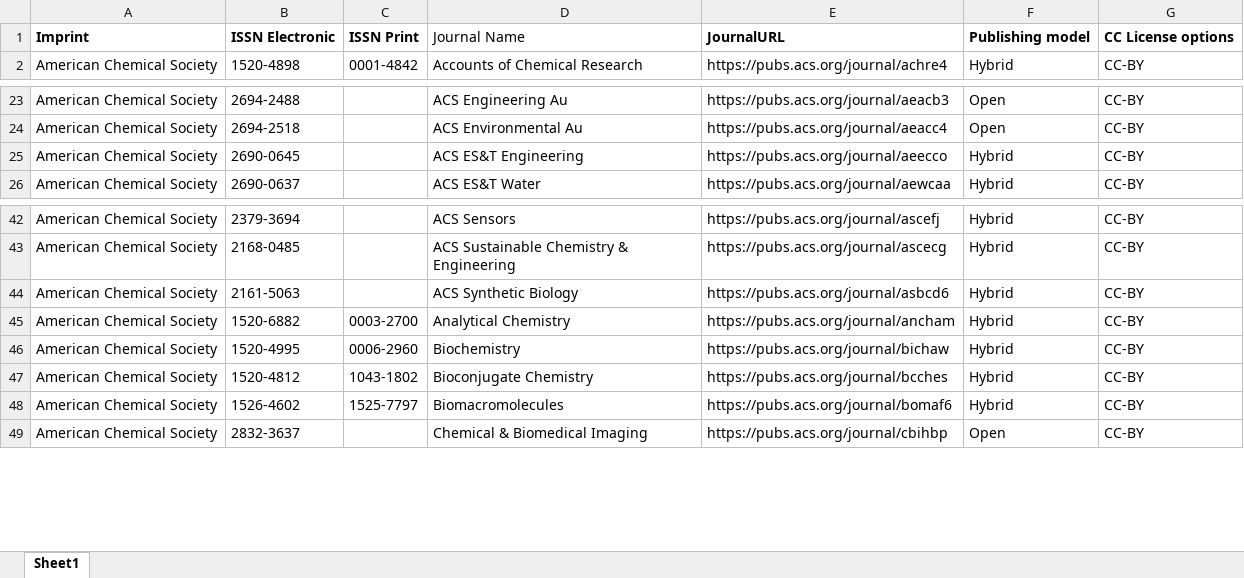
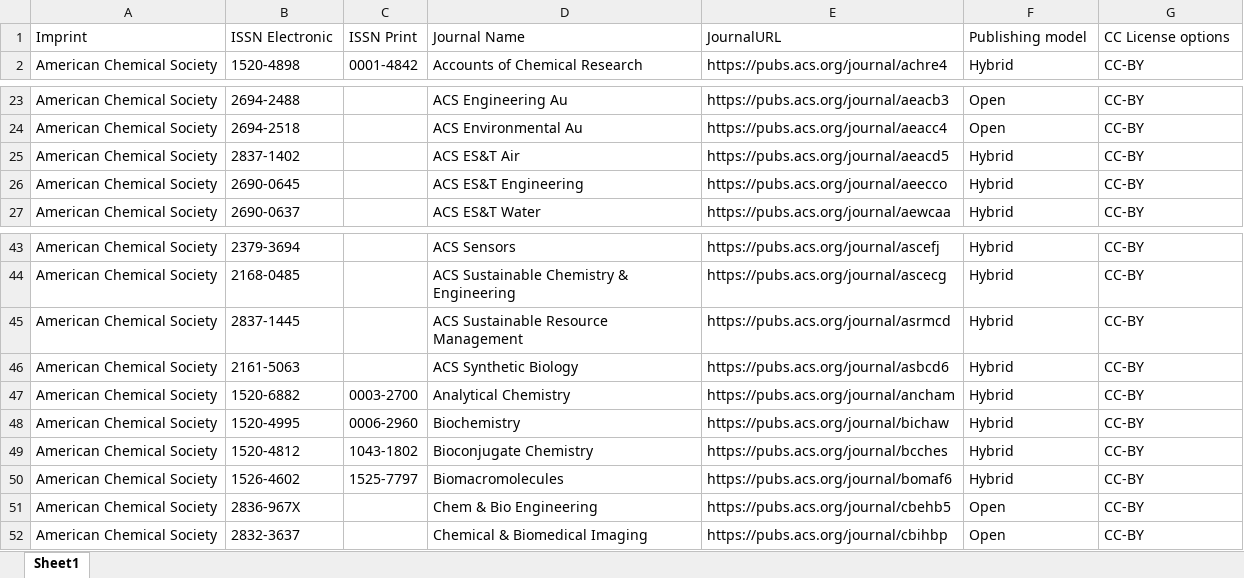
Before and after one commit to Kungbib/oa-tskr, an Excel workbook: Bibsam_tidskriftslistor/scifree_data_acs.xlsx, sheet Sheet1, drawn as a sheet; only a part is shown, gaps mark what is left out; values as stored, in another font and other column widths than the file's, no borders; conditional formats and table styles not drawn; the diff names each change by its address in the sheet, - before the commit and + after, or states it on an @@ line.

```diff
--- a/Bibsam_tidskriftslistor/scifree_data_acs.xlsx (sheet Sheet1)
+++ b/Bibsam_tidskriftslistor/scifree_data_acs.xlsx (sheet Sheet1)
-A1:C1 bold: on
+A1:C1 bold: off
-E1:G1 bold: on
+E1:G1 bold: off
+row 25: American Chemical Society | 2837-1402 |  | ACS ES&T Air | https://pubs.acs.org/journal/aeacd5 | Hybrid | CC-BY
+row 45: American Chemical Society | 2837-1445 |  | ACS Sustainable Resource Management | https://pubs.acs.org/journal/asrmcd | Hybrid | CC-BY
+row 51: American Chemical Society | 2836-967X |  | Chem & Bio Engineering | https://pubs.acs.org/journal/cbehb5 | Open | CC-BY
```
Also changed, not shown: Bibsam_tidskriftslistor/scifree_data_iop.xlsx, Bibsam_tidskriftslistor/scifree_data_johnbenjamin.xlsx, 20 other files.
